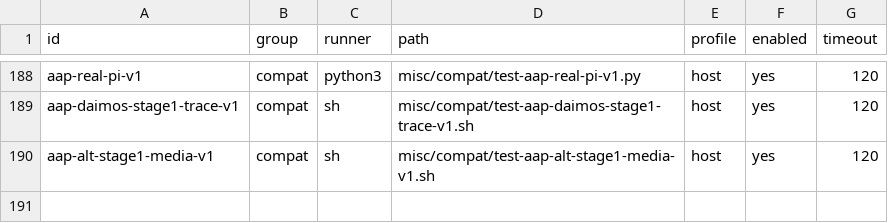
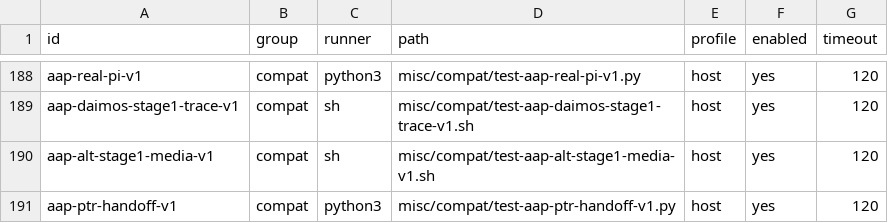
Before and after one commit to theseus-chimaira/pdp10-testkit, a TSV file: SPECIAL_TESTS.tsv, drawn as a sheet; only a part is shown, gaps mark what is left out.

```diff
--- a/SPECIAL_TESTS.tsv
+++ b/SPECIAL_TESTS.tsv
@@ -190 +190,2 @@ aap-daimos-stage1-trace-v1	compat	sh	misc/compat/test-aap-daimos-stage1-trace-v1
 aap-alt-stage1-media-v1	compat	sh	misc/compat/test-aap-alt-stage1-media-v1.sh	host	yes	120
+aap-ptr-handoff-v1	compat	python3	misc/compat/test-aap-ptr-handoff-v1.py	host	yes	120
```
Also changed, not shown: 3 other files.
